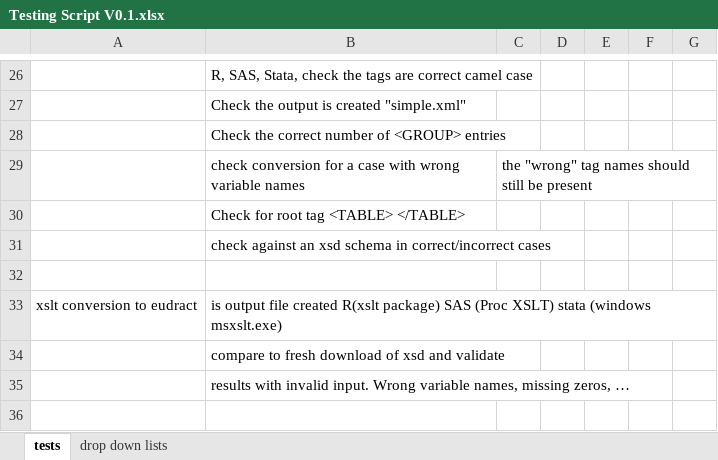
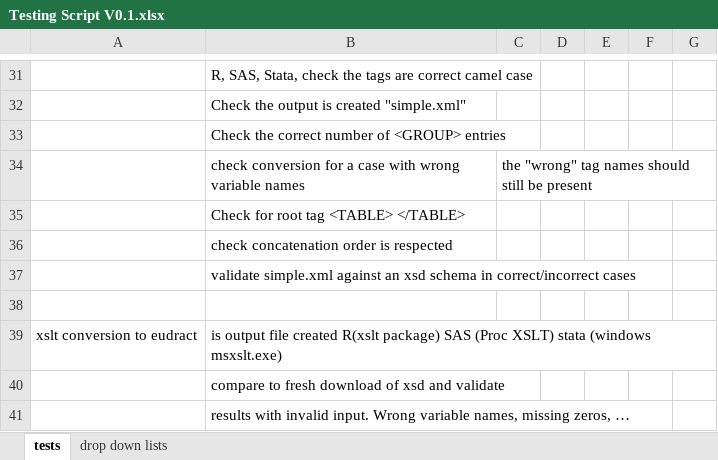
Before and after one commit to shug0131/eudraCT, an Excel workbook: testing/Testing Script V0.1.xlsx, sheet tests, drawn as a sheet; only a part is shown, gaps mark what is left out; the shorter side is filled out with more unchanged rows; values as stored, in another font and other column widths than the file's, no borders; addresses are those after the commit; the diff covers the shown part only; the diff names each change by its address in the sheet, - before the commit and + after, or states it on an @@ line.

Commit message:
new test cases added

```diff
--- a/testing/Testing Script V0.1.xlsx (sheet tests)
+++ b/testing/Testing Script V0.1.xlsx (sheet tests)
-B36: check against an xsd schema in correct/incorrect cases
+B36: check concatenation order is respected
+row 37:  | validate simple.xml against an xsd schema in correct/incorrect cases
```
Also changed, not shown: 6 added rows and 5 edited cells elsewhere in this sheet, 5 other files.
